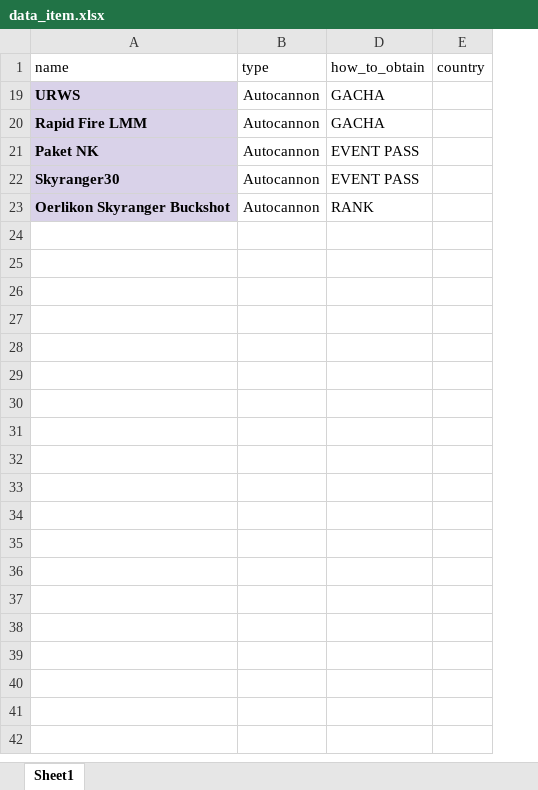
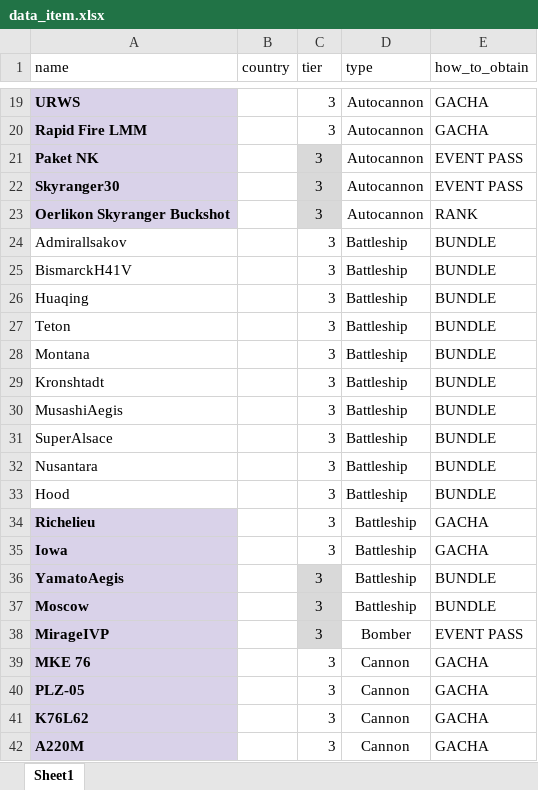
Before and after one commit to arsadace/check-item-bot, an Excel workbook: data_item.xlsx, sheet Sheet1, drawn as a sheet; only a part is shown, gaps mark what is left out; values as stored, in another font and other column widths than the file's, no borders; removed rows and columns are numbered as before the commit, all else as after; the diff covers the shown part only; the diff names each change by its address in the sheet, - before the commit and + after, or states it on an @@ line.

Commit message:
Add files via upload

```diff
--- a/data_item.xlsx (sheet Sheet1)
+++ b/data_item.xlsx (sheet Sheet1)
+column B (country), empty
@@ column C (tier) unhidden, rows 19-23: all 3 @@
-column E (country), empty
+row 24: Admirallsakov |  | 3 | Battleship | BUNDLE
+row 25: BismarckH41V |  | 3 | Battleship | BUNDLE
+row 26: Huaqing |  | 3 | Battleship | BUNDLE
+row 27: Teton |  | 3 | Battleship | BUNDLE
+row 28: Montana |  | 3 | Battleship | BUNDLE
+row 29: Kronshtadt |  | 3 | Battleship | BUNDLE
+row 30: MusashiAegis |  | 3 | Battleship | BUNDLE
+row 31: SuperAlsace |  | 3 | Battleship | BUNDLE
+row 32: Nusantara |  | 3 | Battleship | BUNDLE
+row 33: Hood |  | 3 | Battleship | BUNDLE
+row 34: Richelieu |  | 3 | Battleship | GACHA
+row 35: Iowa |  | 3 | Battleship | GACHA
+row 36: YamatoAegis |  | 3 | Battleship | BUNDLE
+row 37: Moscow |  | 3 | Battleship | BUNDLE
+row 38: MirageIVP |  | 3 | Bomber | EVENT PASS
+row 39: MKE 76 |  | 3 | Cannon | GACHA
+row 40: PLZ-05 |  | 3 | Cannon | GACHA
+row 41: K76L62 |  | 3 | Cannon | GACHA
+row 42: A220M |  | 3 | Cannon | GACHA
```
Also changed, not shown: 279 added rows elsewhere in this sheet.
